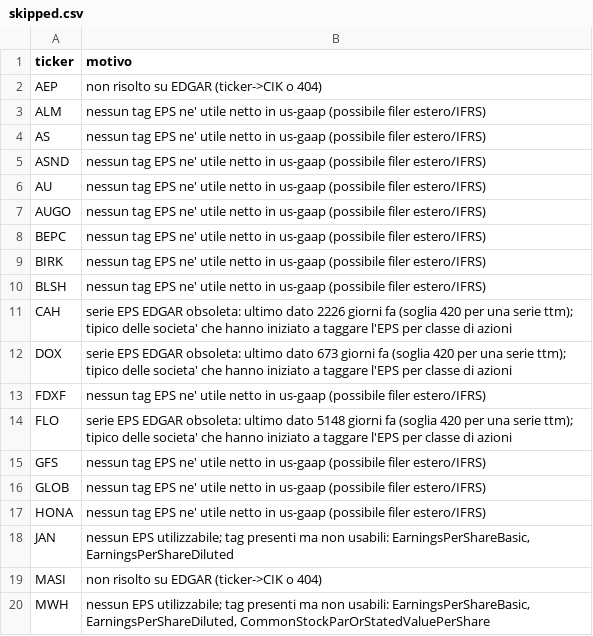
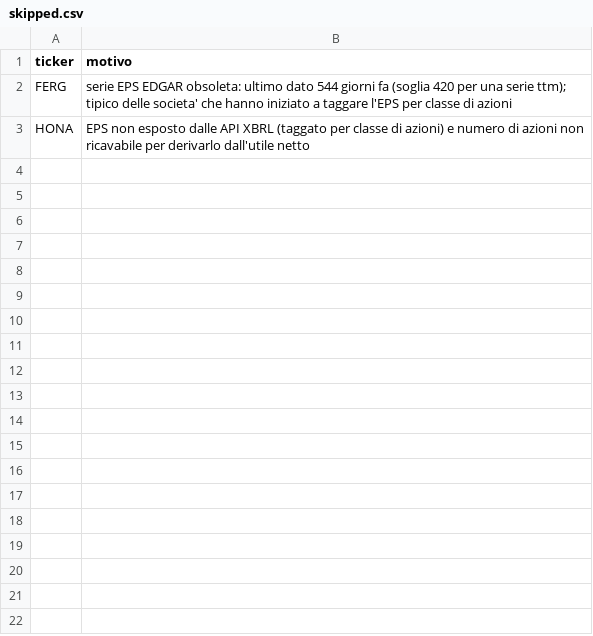
Before and after one commit to nikthetrip/Fundamentals-Screener, a CSV file: data/skipped.csv, drawn as a sheet; only a part is shown; the diff covers the shown part only.

```diff
--- a/data/skipped.csv
+++ b/data/skipped.csv
@@ -1,20 +1,3 @@
 ticker,motivo
-AEP,non risolto su EDGAR (ticker->CIK o 404)
-ALM,nessun tag EPS ne' utile netto in us-gaap (possibile filer estero/IFRS)
-AS,nessun tag EPS ne' utile netto in us-gaap (possibile filer estero/IFRS)
-ASND,nessun tag EPS ne' utile netto in us-gaap (possibile filer estero/IFRS)
-AU,nessun tag EPS ne' utile netto in us-gaap (possibile filer estero/IFRS)
-AUGO,nessun tag EPS ne' utile netto in us-gaap (possibile filer estero/IFRS)
-BEPC,nessun tag EPS ne' utile netto in us-gaap (possibile filer estero/IFRS)
-BIRK,nessun tag EPS ne' utile netto in us-gaap (possibile filer estero/IFRS)
-BLSH,nessun tag EPS ne' utile netto in us-gaap (possibile filer estero/IFRS)
-CAH,serie EPS EDGAR obsoleta: ultimo dato 2226 giorni fa (soglia 420 per una serie ttm); tipico delle societa' che hanno iniziato a taggare l'EPS per classe di azioni
-DOX,serie EPS EDGAR obsoleta: ultimo dato 673 giorni fa (soglia 420 per una serie ttm); tipico delle societa' che hanno iniziato a taggare l'EPS per classe di azioni
-FDXF,nessun tag EPS ne' utile netto in us-gaap (possibile filer estero/IFRS)
-FLO,serie EPS EDGAR obsoleta: ultimo dato 5148 giorni fa (soglia 420 per una serie ttm); tipico delle societa' che hanno iniziato a taggare l'EPS per classe di azioni
-GFS,nessun tag EPS ne' utile netto in us-gaap (possibile filer estero/IFRS)
-GLOB,nessun tag EPS ne' utile netto in us-gaap (possibile filer estero/IFRS)
-HONA,nessun tag EPS ne' utile netto in us-gaap (possibile filer estero/IFRS)
-JAN,"nessun EPS utilizzabile; tag presenti ma non usabili: EarningsPerShareBasic, EarningsPerShareDiluted"
-MASI,non risolto su EDGAR (ticker->CIK o 404)
-MWH,"nessun EPS utilizzabile; tag presenti ma non usabili: EarningsPerShareBasic, EarningsPerShareDiluted, CommonStockParOrStatedValuePerShare"
+FERG,serie EPS EDGAR obsoleta: ultimo dato 544 giorni fa (soglia 420 per una serie ttm); tipico delle societa' che hanno iniziato a taggare l'EPS per classe di azioni
+HONA,EPS non esposto dalle API XBRL (taggato per classe di azioni) e numero di azioni non ricavabile per derivarlo dall'utile netto
```
Also changed, not shown: 10 removed rows elsewhere in this file, 9 other files.
